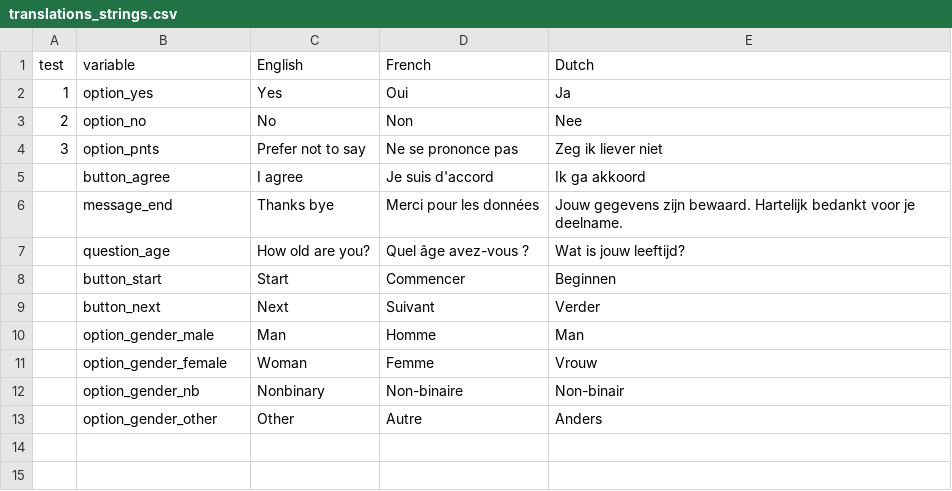
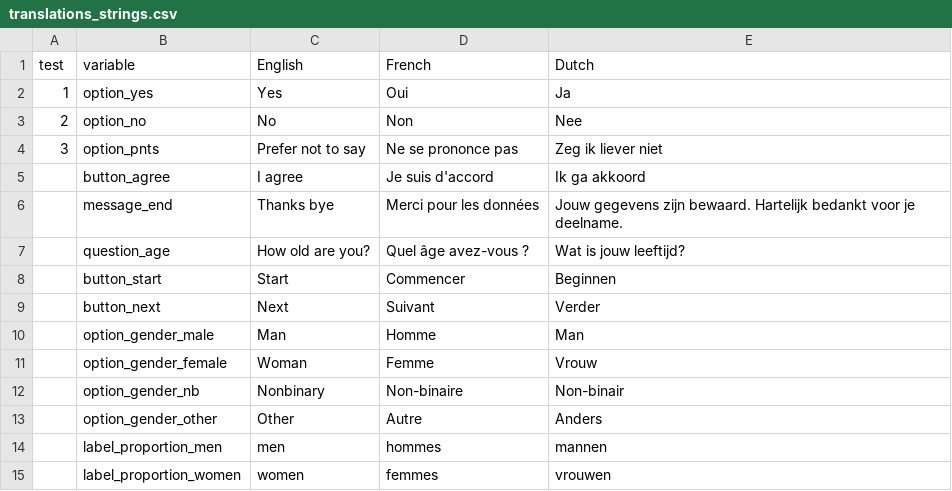
Before and after one commit to ChloeBVincent/Misersky_et_al_replication_experiment, a CSV file: translations/translations_strings.csv, drawn as a sheet; the diff names each change by its address in the sheet, - before the commit and + after, or states it on an @@ line.

Commit message:
Translation men/women (proportions) ! Need to modify the introduction sentence so that it works in all languages

```diff
--- a/translations/translations_strings.csv
+++ b/translations/translations_strings.csv
+row 14:  | label_proportion_men | men | hommes | mannen
+row 15:  | label_proportion_women | women | femmes | vrouwen
```
Also changed, not shown: 3 other files.
